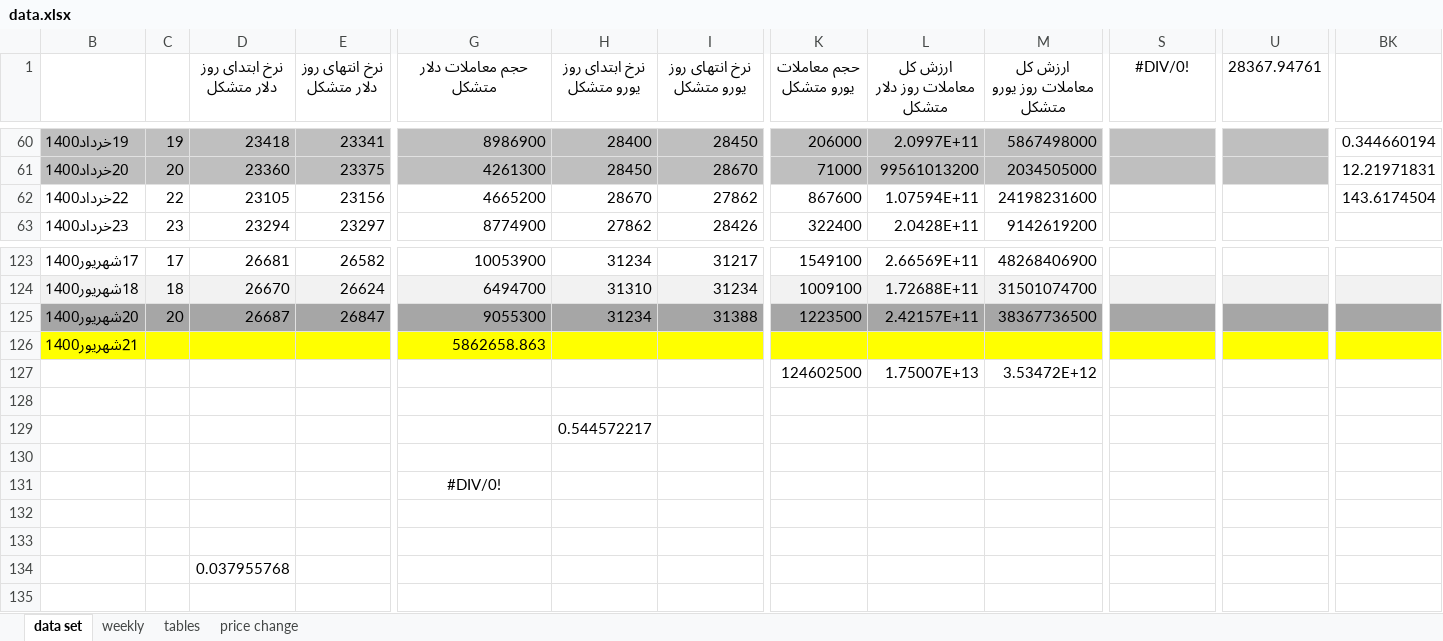
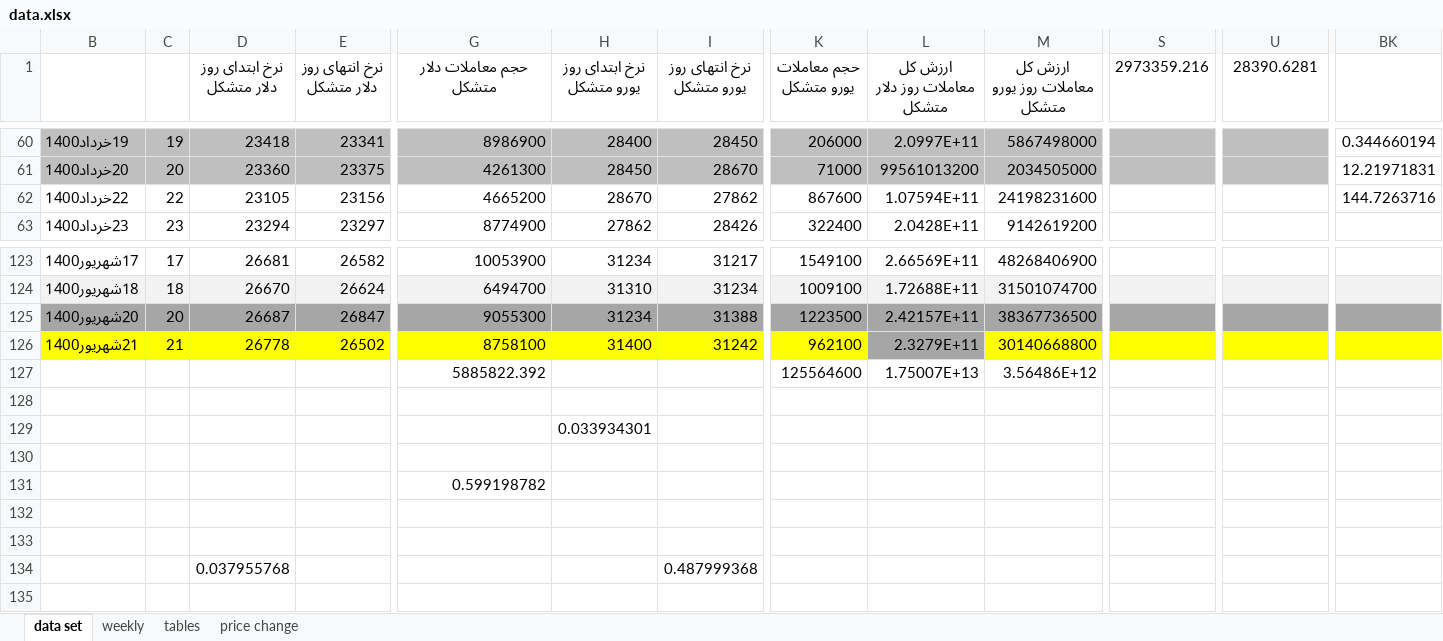
Before and after one commit to moeinmir/dendataset, an Excel workbook: data.xlsx, sheet data set, drawn as a sheet; only a part is shown, gaps mark what is left out; values as stored, in another font and other column widths than the file's, no borders; the diff covers the shown part only; the diff names each change by its address in the sheet, - before the commit and + after, or states it on an @@ line.

```diff
--- a/data.xlsx (sheet data set)
+++ b/data.xlsx (sheet data set)
-S1: #DIV/0!
+S1: 2973359.216
-U1: 28367.94761
+U1: 28390.6281
-BK62: 143.6174504
+BK62: 144.7263716
-C126: (empty)
+C126: 21
-D126 (نرخ ابتدای روز دلار متشکل): (empty)
+D126 (نرخ ابتدای روز دلار متشکل): 26778
-E126 (نرخ انتهای روز دلار متشکل): (empty)
+E126 (نرخ انتهای روز دلار متشکل): 26502
-G126 (حجم معاملات دلار متشکل): 5862658.863
+G126 (حجم معاملات دلار متشکل): 8758100
-H126 (نرخ ابتدای روز یورو متشکل): (empty)
+H126 (نرخ ابتدای روز یورو متشکل): 31400
-I126 (نرخ انتهای روز یورو متشکل): (empty)
+I126 (نرخ انتهای روز یورو متشکل): 31242
-K126 (حجم معاملات یورو متشکل): (empty)
+K126 (حجم معاملات یورو متشکل): 962100
-L126 (ارزش کل معاملات روز دلار متشکل): (empty)
+L126 (ارزش کل معاملات روز دلار متشکل): 2.3279E+11
-L126 fill: #FFFF00
+L126 fill: #A6A6A6
-M126 (ارزش کل معاملات روز یورو متشکل): (empty)
+M126 (ارزش کل معاملات روز یورو متشکل): 30140668800
-G127 (حجم معاملات دلار متشکل): (empty)
+G127 (حجم معاملات دلار متشکل): 5885822.392
-K127 (حجم معاملات یورو متشکل): 124602500
+K127 (حجم معاملات یورو متشکل): 125564600
-M127 (ارزش کل معاملات روز یورو متشکل): 3.53472E+12
+M127 (ارزش کل معاملات روز یورو متشکل): 3.56486E+12
-H129 (نرخ ابتدای روز یورو متشکل): 0.544572217
+H129 (نرخ ابتدای روز یورو متشکل): 0.033934301
-G131 (حجم معاملات دلار متشکل): #DIV/0!
+G131 (حجم معاملات دلار متشکل): 0.599198782
-G131 alignment: center
+G131 alignment: right
-I134 (نرخ انتهای روز یورو متشکل): (empty)
+I134 (نرخ انتهای روز یورو متشکل): 0.487999368
```
Also changed, not shown: 8 edited cells elsewhere in this sheet, sheet tables, charts or pictures, format.xlsx.
